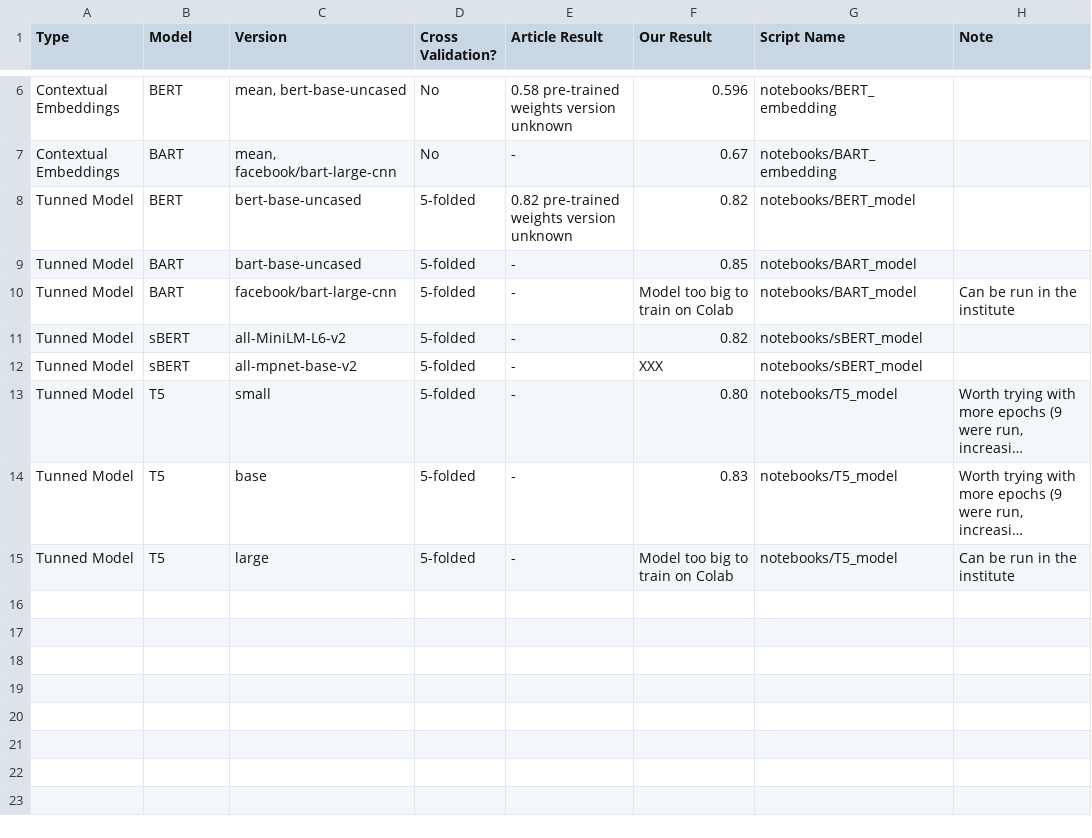
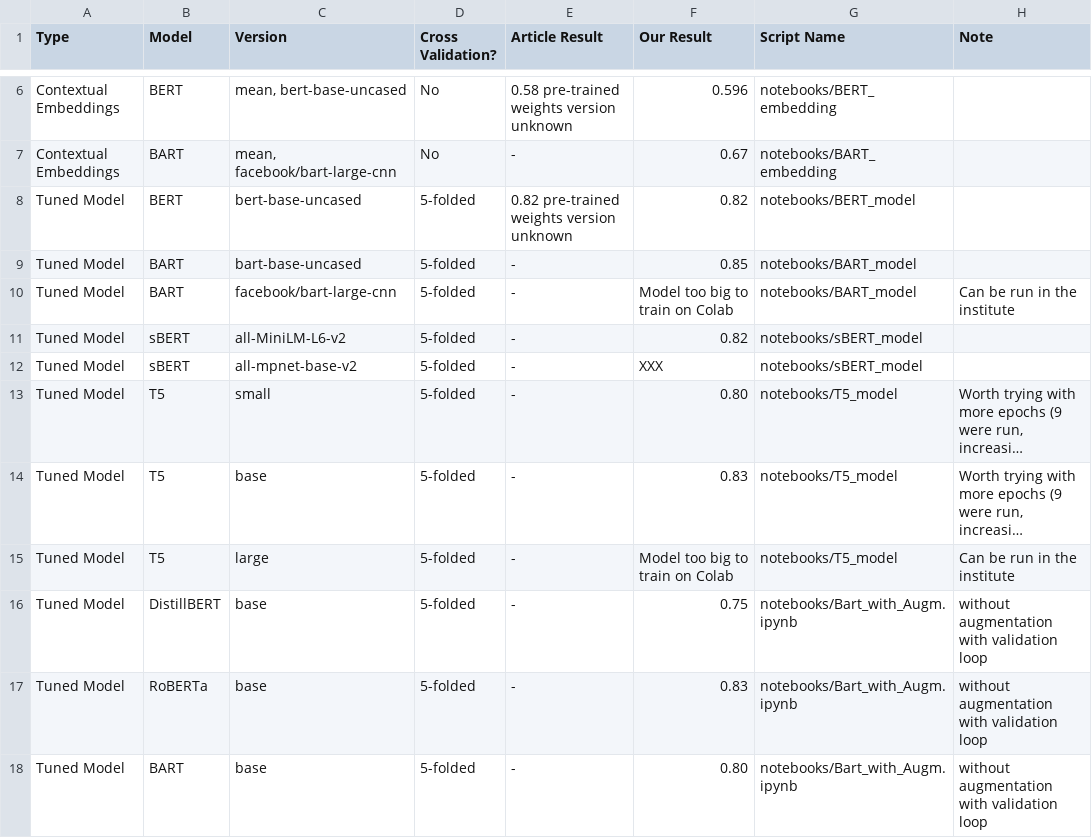
Before and after one commit to Helingc/SentencesRelatedness24, a CSV file: results.csv, drawn as a sheet; only a part is shown, gaps mark what is left out; long unchanged cells end in …; the diff names each change by its address in the sheet, - before the commit and + after, or states it on an @@ line.

Commit message:
script now works with any kind of model incorporates huggingface datasets uses on the fly tokenization and augmentation, added some experience results to the results.csv file.

```diff
--- a/results.csv
+++ b/results.csv
-A8:A15 (Type): Tunned Model
+A8:A15 (Type): Tuned Model
+row 16: Tuned Model | DistillBERT | base | 5-folded | - | 0.75 | notebooks/Bart_with_Augm.ipynb | without augmentation with validation loop
+row 17: Tuned Model | RoBERTa | base | 5-folded | - | 0.83 | notebooks/Bart_with_Augm.ipynb | without augmentation with validation loop
+row 18: Tuned Model | BART | base | 5-folded | - | 0.80 | notebooks/Bart_with_Augm.ipynb | without augmentation with validation loop
```
Also changed, not shown: 2 other files.
